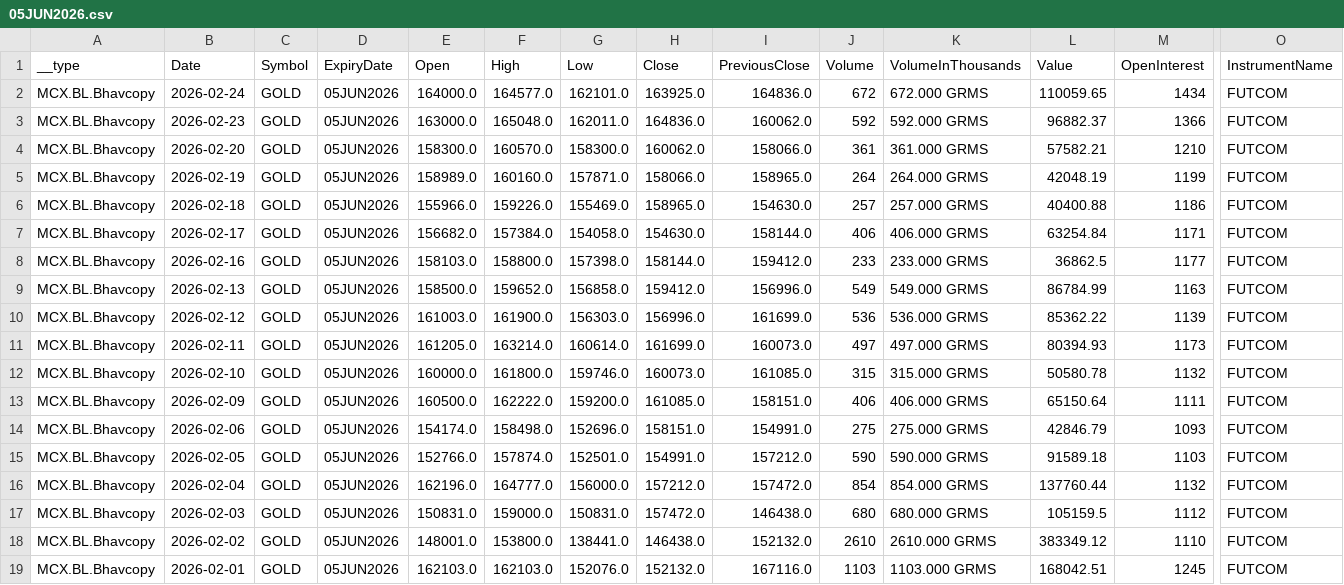
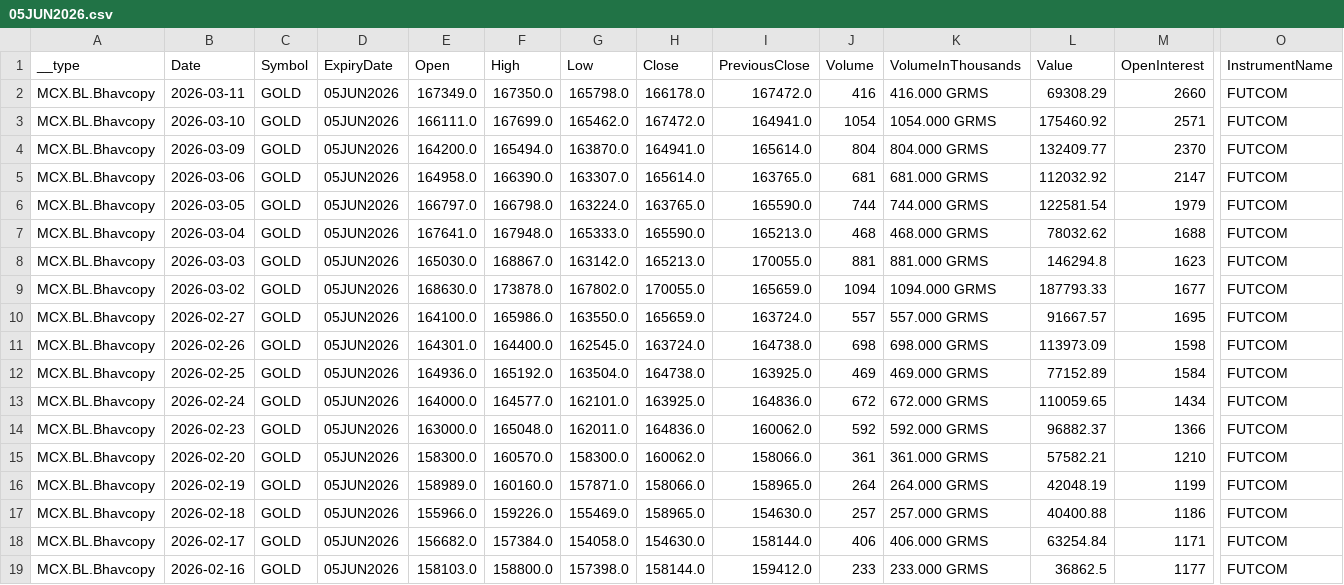
Before and after one commit to kunalAgarwal35/mcx-gold-backtest, a CSV file: gold_daily_ohlc/05JUN2026.csv, drawn as a sheet; only a part is shown, gaps mark what is left out; the shorter side is filled out with more unchanged rows; rows hold the shown columns only; the diff names each change by its address in the sheet, - before the commit and + after, or states it on an @@ line.

```diff
--- a/gold_daily_ohlc/05JUN2026.csv
+++ b/gold_daily_ohlc/05JUN2026.csv
+row 2: MCX.BL.Bhavcopy | 2026-03-11 | GOLD | 05JUN2026 | 167349.0 | 167350.0 | 165798.0 | 166178.0 | 167472.0 | 416 | 416.000 GRMS | 69308.29 | 2660 | FUTCOM
+row 3: MCX.BL.Bhavcopy | 2026-03-10 | GOLD | 05JUN2026 | 166111.0 | 167699.0 | 165462.0 | 167472.0 | 164941.0 | 1054 | 1054.000 GRMS | 175460.92 | 2571 | FUTCOM
+row 4: MCX.BL.Bhavcopy | 2026-03-09 | GOLD | 05JUN2026 | 164200.0 | 165494.0 | 163870.0 | 164941.0 | 165614.0 | 804 | 804.000 GRMS | 132409.77 | 2370 | FUTCOM
+row 5: MCX.BL.Bhavcopy | 2026-03-06 | GOLD | 05JUN2026 | 164958.0 | 166390.0 | 163307.0 | 165614.0 | 163765.0 | 681 | 681.000 GRMS | 112032.92 | 2147 | FUTCOM
+row 6: MCX.BL.Bhavcopy | 2026-03-05 | GOLD | 05JUN2026 | 166797.0 | 166798.0 | 163224.0 | 163765.0 | 165590.0 | 744 | 744.000 GRMS | 122581.54 | 1979 | FUTCOM
+row 7: MCX.BL.Bhavcopy | 2026-03-04 | GOLD | 05JUN2026 | 167641.0 | 167948.0 | 165333.0 | 165590.0 | 165213.0 | 468 | 468.000 GRMS | 78032.62 | 1688 | FUTCOM
+row 8: MCX.BL.Bhavcopy | 2026-03-03 | GOLD | 05JUN2026 | 165030.0 | 168867.0 | 163142.0 | 165213.0 | 170055.0 | 881 | 881.000 GRMS | 146294.8 | 1623 | FUTCOM
+row 9: MCX.BL.Bhavcopy | 2026-03-02 | GOLD | 05JUN2026 | 168630.0 | 173878.0 | 167802.0 | 170055.0 | 165659.0 | 1094 | 1094.000 GRMS | 187793.33 | 1677 | FUTCOM
+row 10: MCX.BL.Bhavcopy | 2026-02-27 | GOLD | 05JUN2026 | 164100.0 | 165986.0 | 163550.0 | 165659.0 | 163724.0 | 557 | 557.000 GRMS | 91667.57 | 1695 | FUTCOM
+row 11: MCX.BL.Bhavcopy | 2026-02-26 | GOLD | 05JUN2026 | 164301.0 | 164400.0 | 162545.0 | 163724.0 | 164738.0 | 698 | 698.000 GRMS | 113973.09 | 1598 | FUTCOM
+row 12: MCX.BL.Bhavcopy | 2026-02-25 | GOLD | 05JUN2026 | 164936.0 | 165192.0 | 163504.0 | 164738.0 | 163925.0 | 469 | 469.000 GRMS | 77152.89 | 1584 | FUTCOM
```
Also changed, not shown: gold_daily_ohlc/02APR2026.csv, gold_daily_ohlc/05AUG2026.csv, 2 other files.
